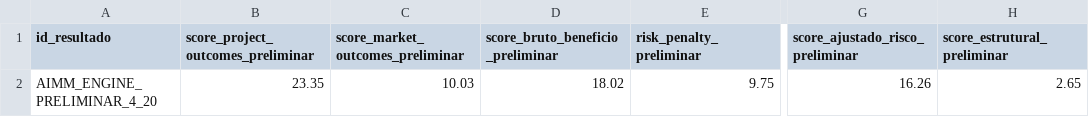
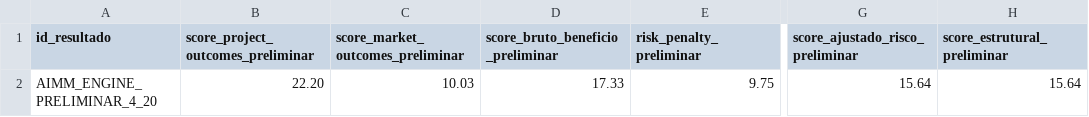
Before and after one commit to dannunesgo-dot/fito-aimm-amazonia, a CSV file: data/processed/aimm_overall_score.csv, drawn as a sheet; only a part is shown, gaps mark what is left out; the diff names each change by its address in the sheet, - before the commit and + after, or states it on an @@ line.

```diff
--- a/data/processed/aimm_overall_score.csv
+++ b/data/processed/aimm_overall_score.csv
-B2: 23.35
+B2: 22.20
-D2 (score_bruto_beneficio_preliminar): 18.02
+D2 (score_bruto_beneficio_preliminar): 17.33
-G2 (score_ajustado_risco_preliminar): 16.26
+G2 (score_ajustado_risco_preliminar): 15.64
-H2 (score_estrutural_preliminar): 2.65
+H2 (score_estrutural_preliminar): 15.64
```
Also changed, not shown: data/evidence/evidence_aimm_engine.csv, data/processed/aimm_dimension_scores.csv, 7 other files.
